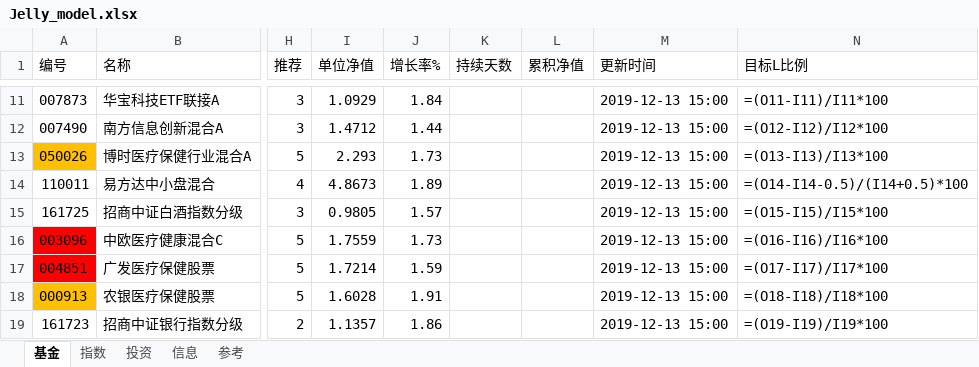
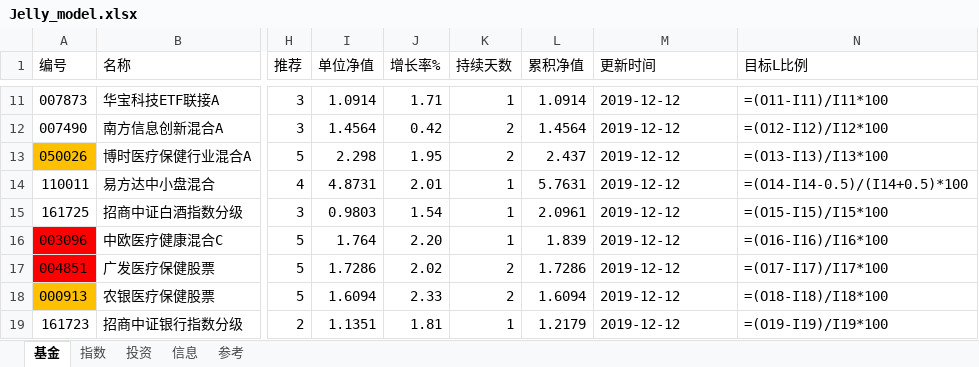
Before and after one commit to sinojelly/fundhelper-data, an Excel workbook: Jelly_model.xlsx, sheet 基金, drawn as a sheet; only a part is shown, gaps mark what is left out; values as stored, in another font and other column widths than the file's, no borders; formulas without a stored value are shown as written; conditional formats not drawn; the diff covers the shown part only; the diff names each change by its address in the sheet, - before the commit and + after, or states it on an @@ line.

```diff
--- a/Jelly_model.xlsx (sheet 基金)
+++ b/Jelly_model.xlsx (sheet 基金)
-I11 (单位净值): 1.0929
+I11 (单位净值): 1.0914
-J11 (增长率%): 1.84
+J11 (增长率%): 1.71
-K11 (持续天数): (empty)
+K11 (持续天数): 1
-L11 (累积净值): (empty)
+L11 (累积净值): 1.0914
-M11:M19 (更新时间): 2019-12-13 15:00
+M11:M19 (更新时间): 2019-12-12
-I12 (单位净值): 1.4712
+I12 (单位净值): 1.4564
-J12 (增长率%): 1.44
+J12 (增长率%): 0.42
-K12:K13 (持续天数): (empty)
+K12:K13 (持续天数): 2
-L12 (累积净值): (empty)
+L12 (累积净值): 1.4564
-I13 (单位净值): 2.293
+I13 (单位净值): 2.298
-J13 (增长率%): 1.73
+J13 (增长率%): 1.95
-L13 (累积净值): (empty)
+L13 (累积净值): 2.437
-I14 (单位净值): 4.8673
+I14 (单位净值): 4.8731
-J14 (增长率%): 1.89
+J14 (增长率%): 2.01
-K14:K16 (持续天数): (empty)
+K14:K16 (持续天数): 1
-L14 (累积净值): (empty)
+L14 (累积净值): 5.7631
-I15 (单位净值): 0.9805
+I15 (单位净值): 0.9803
-J15 (增长率%): 1.57
+J15 (增长率%): 1.54
-L15 (累积净值): (empty)
+L15 (累积净值): 2.0961
-I16 (单位净值): 1.7559
+I16 (单位净值): 1.764
-J16 (增长率%): 1.73
+J16 (增长率%): 2.20
-L16 (累积净值): (empty)
+L16 (累积净值): 1.839
-I17 (单位净值): 1.7214
+I17 (单位净值): 1.7286
-J17 (增长率%): 1.59
+J17 (增长率%): 2.02
-K17:K18 (持续天数): (empty)
+K17:K18 (持续天数): 2
-L17 (累积净值): (empty)
+L17 (累积净值): 1.7286
-I18 (单位净值): 1.6028
+I18 (单位净值): 1.6094
-J18 (增长率%): 1.91
+J18 (增长率%): 2.33
-L18 (累积净值): (empty)
+L18 (累积净值): 1.6094
-I19 (单位净值): 1.1357
+I19 (单位净值): 1.1351
-J19 (增长率%): 1.86
+J19 (增长率%): 1.81
-K19 (持续天数): (empty)
+K19 (持续天数): 1
-L19 (累积净值): (empty)
+L19 (累积净值): 1.2179
```
Also changed, not shown: 105 edited cells elsewhere in this sheet, sheet 投资, sheet 指数.
